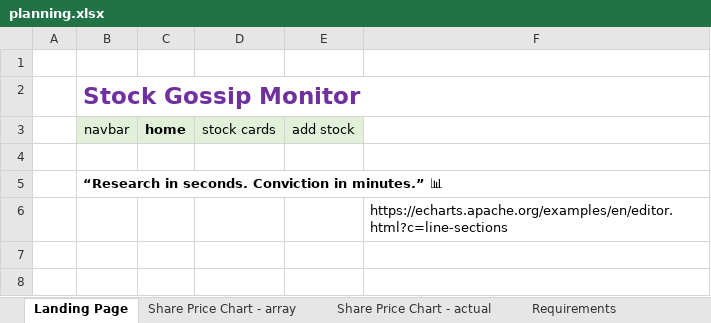
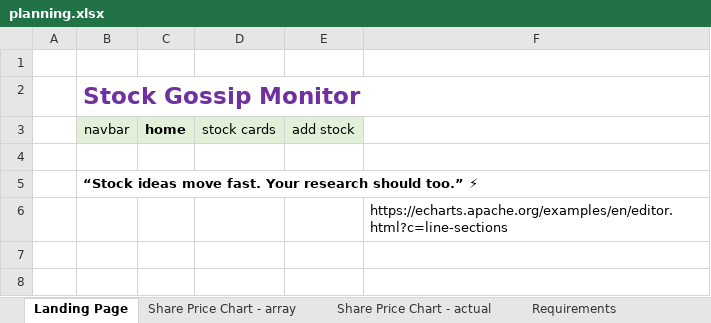
Before and after one commit to organisedtoast/institute-of-data-labs, an Excel workbook: module4/miniproject1/planning.xlsx, sheet Landing Page, drawn as a sheet; only a part is shown; values as stored, in another font and other column widths than the file's, no borders; charts and pictures not drawn; the diff names each change by its address in the sheet, - before the commit and + after, or states it on an @@ line.

Commit message:
Commit institute-of-data-labs\module4\miniproject1

```diff
--- a/module4/miniproject1/planning.xlsx (sheet Landing Page)
+++ b/module4/miniproject1/planning.xlsx (sheet Landing Page)
-B5 (navbar): “Research in seconds. Conviction in minutes.” 📊
+B5 (navbar): “Stock ideas move fast. Your research should too.” ⚡
```
Also changed, not shown: charts or pictures, 5 other files.
